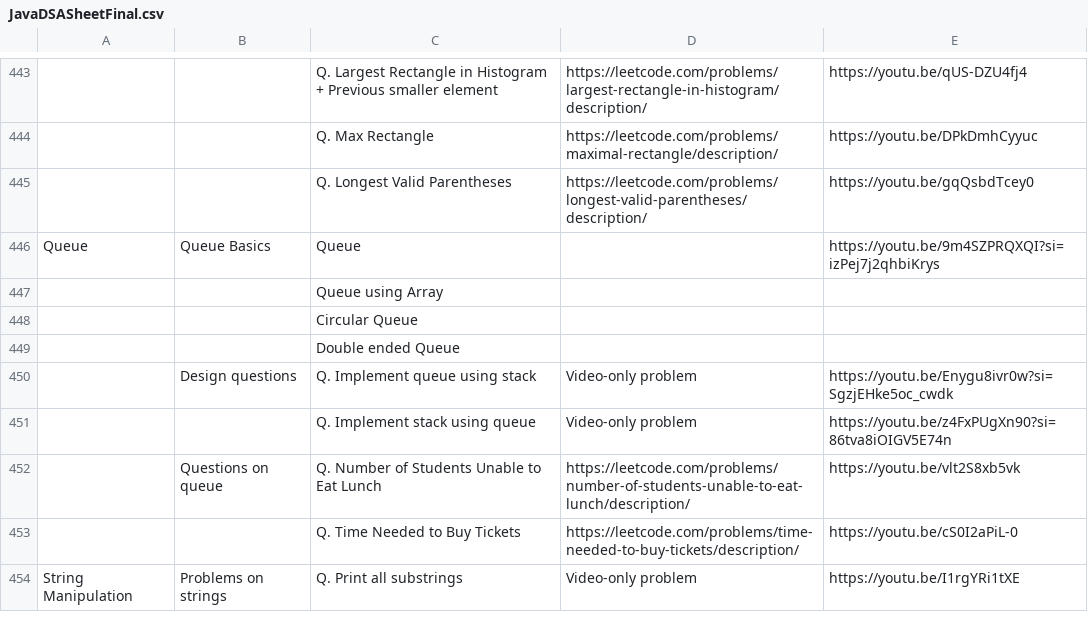
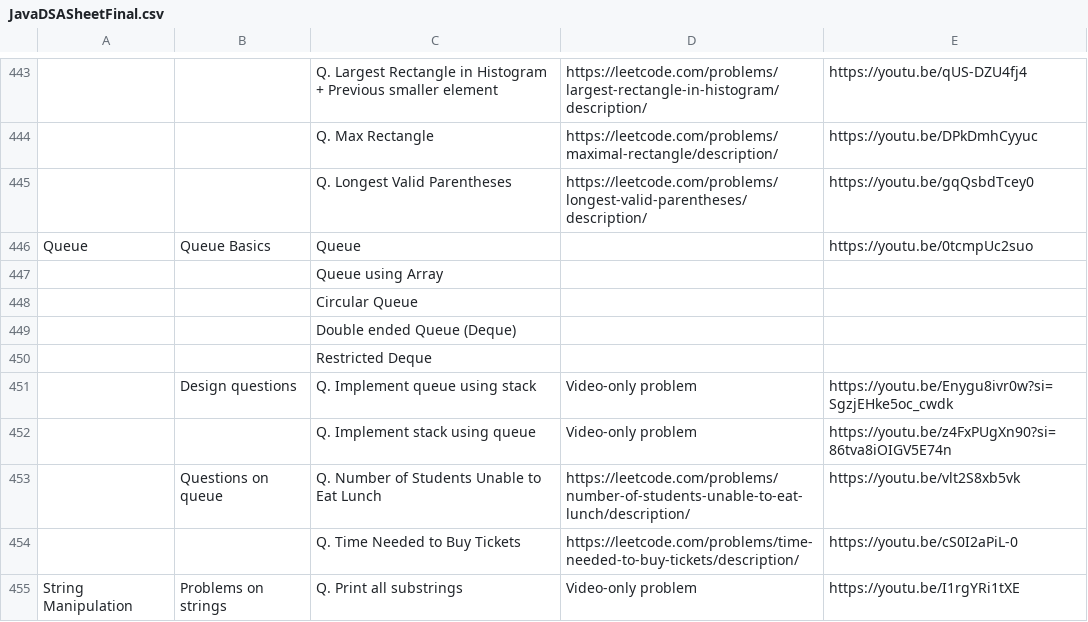
Before and after one commit to shashcode-org/shashcode, a CSV file: src/python-code/JavaDSASheetFinal.csv, drawn as a sheet; only a part is shown, gaps mark what is left out; the diff names each change by its address in the sheet, - before the commit and + after, or states it on an @@ line.

Commit message:
updated deque

```diff
--- a/src/python-code/JavaDSASheetFinal.csv
+++ b/src/python-code/JavaDSASheetFinal.csv
-E446: https://youtu.be/9m4SZPRQXQI?si=izPej7j2qhbiKrys
+E446: https://youtu.be/0tcmpUc2suo
-C449: Double ended Queue
+C449: Double ended Queue (Deque)
+row 450:  |  | Restricted Deque
```
Also changed, not shown: src/python-code/DSASheetFinal.csv, 4 other files.
